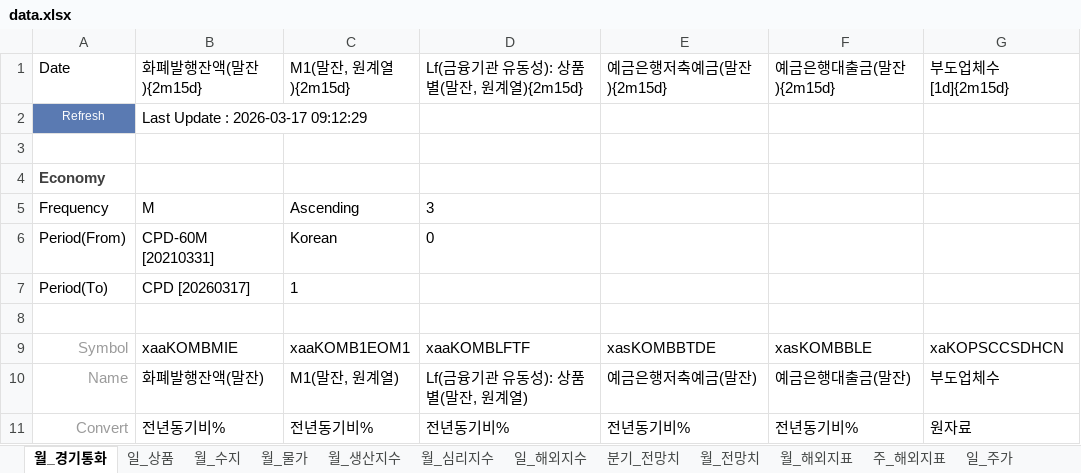
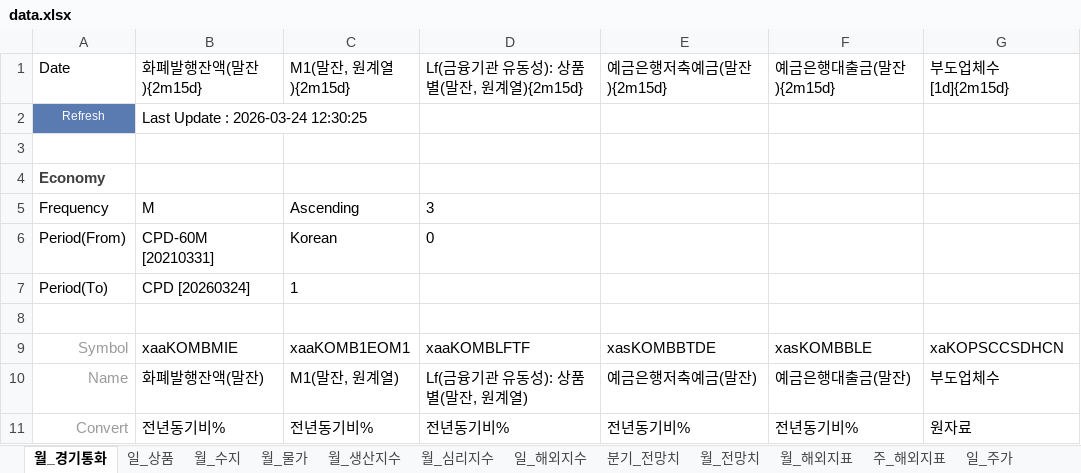
Before and after one commit to kyoujinkim/Indicator_Finder, an Excel workbook: data/data.xlsx, sheet 월_경기통화, drawn as a sheet; only a part is shown; values as stored, in another font and other column widths than the file's, no borders; the diff names each change by its address in the sheet, - before the commit and + after, or states it on an @@ line.

```diff
--- a/data/data.xlsx (sheet 월_경기통화)
+++ b/data/data.xlsx (sheet 월_경기통화)
-B2 (화폐발행잔액(말잔){2m15d}): Last Update : 2026-03-17 09:12:29
+B2 (화폐발행잔액(말잔){2m15d}): Last Update : 2026-03-24 12:30:25
-B7 (화폐발행잔액(말잔){2m15d}): CPD [20260317]
+B7 (화폐발행잔액(말잔){2m15d}): CPD [20260324]
```
Also changed, not shown: sheet 주_해외지표, sheet 일_주가, sheet 일_해외지수, sheet 일_상품, sheet 월_해외지표, sheet 분기_전망치, 5 more sheets, 11 other files.
